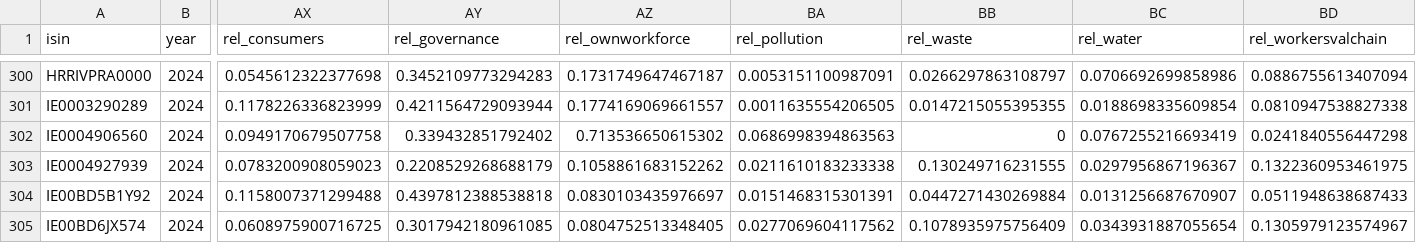
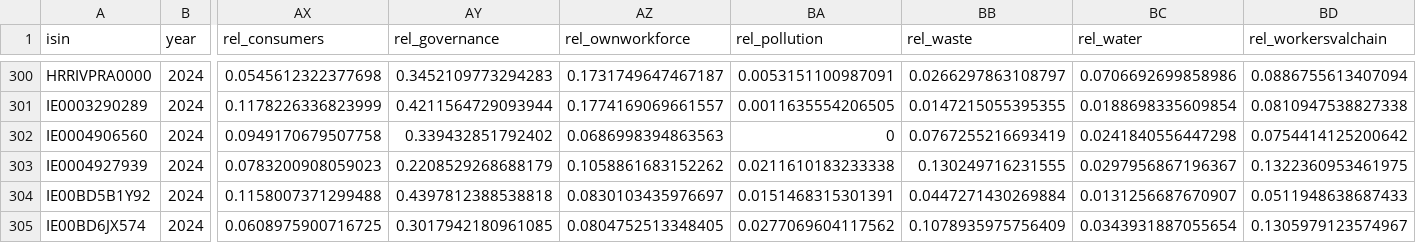
Before and after one commit to TimD-Goethe/mein-dashboard, a CSV file: 450_final_version.csv, drawn as a sheet; only a part is shown, gaps mark what is left out; the diff names each change by its address in the sheet, - before the commit and + after, or states it on an @@ line.

Commit message:
Update 450_final_version.csv

```diff
--- a/450_final_version.csv
+++ b/450_final_version.csv
-AZ302 (rel_ownworkforce): 0.713536650615302
+AZ302 (rel_ownworkforce): 0.0686998394863563
-BA302 (rel_pollution): 0.0686998394863563
+BA302 (rel_pollution): 0
-BB302 (rel_waste): 0
+BB302 (rel_waste): 0.0767255216693419
-BC302 (rel_water): 0.0767255216693419
+BC302 (rel_water): 0.0241840556447298
-BD302 (rel_workersvalchain): 0.0241840556447298
+BD302 (rel_workersvalchain): 0.0754414125200642
```
